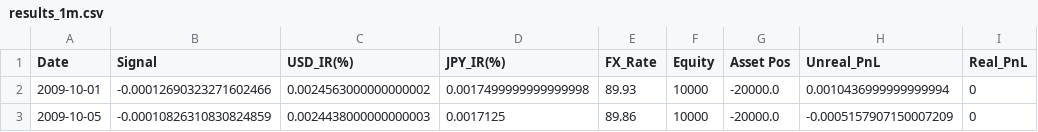
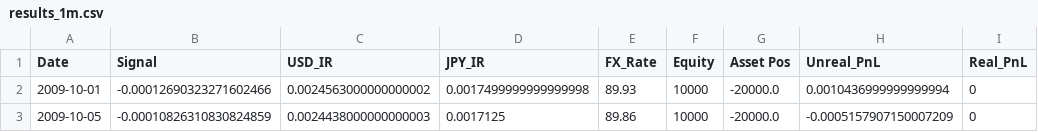
Before and after one commit to Zhehao97/AlgorithmicTrading_final, a CSV file: results_1m.csv, drawn as a sheet; only a part is shown.

```diff
--- a/results_1m.csv
+++ b/results_1m.csv
@@ -1,2 +1,2 @@
-Date,Signal,USD_IR(%),JPY_IR(%),FX_Rate,Equity,Asset Pos,Unreal_PnL,Real_PnL
+Date,Signal,USD_IR,JPY_IR,FX_Rate,Equity,Asset Pos,Unreal_PnL,Real_PnL
 2009-10-01,-0.00012690323271602466,0.0024563000000000002,0.0017499999999999998,89.93,10000,-20000.0,0.0010436999999999994,0
```
Also changed, not shown: 3 other files.
